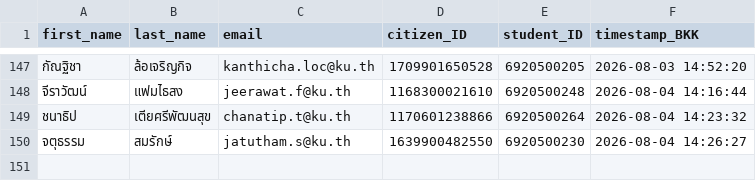
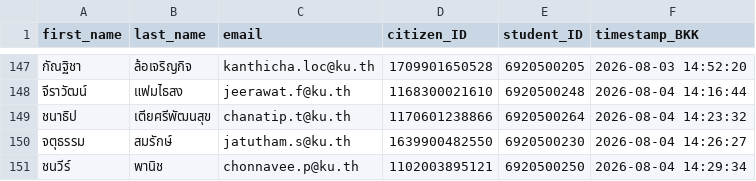
Before and after one commit to PythonianSt/Register, a CSV file: created_csv2026.csv, drawn as a sheet; only a part is shown, gaps mark what is left out.

Commit message:
Update created_csv2026.csv 2026-08-04 14:29:34 BKK

```diff
--- a/created_csv2026.csv
+++ b/created_csv2026.csv
@@ -150 +150,2 @@
 จตุธรรม,สมรักษ์,jatutham.s@ku.th,1639900482550,6920500230,2026-08-04 14:26:27
+ชนวีร์,พานิช,chonnavee.p@ku.th,1102003895121,6920500250,2026-08-04 14:29:34
```
